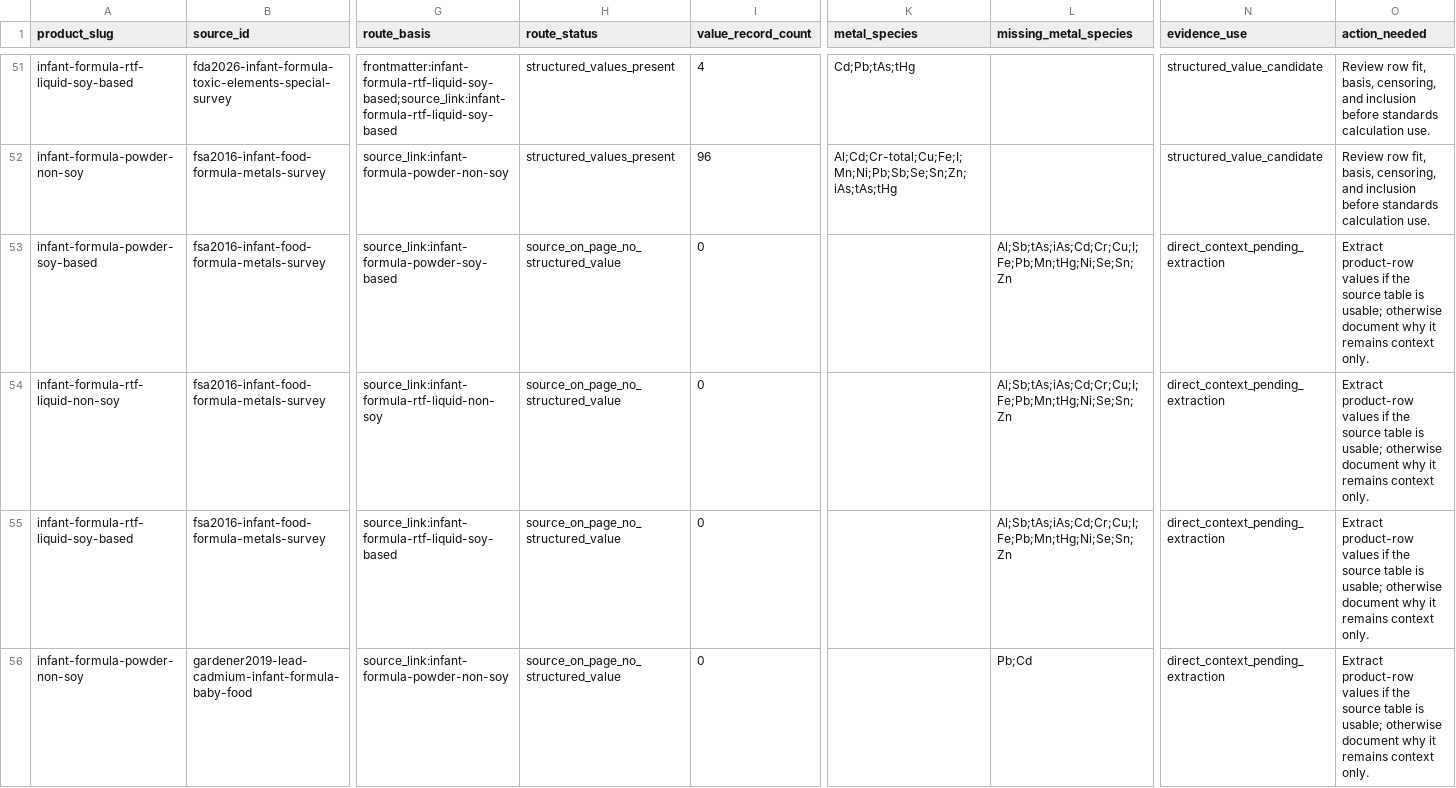
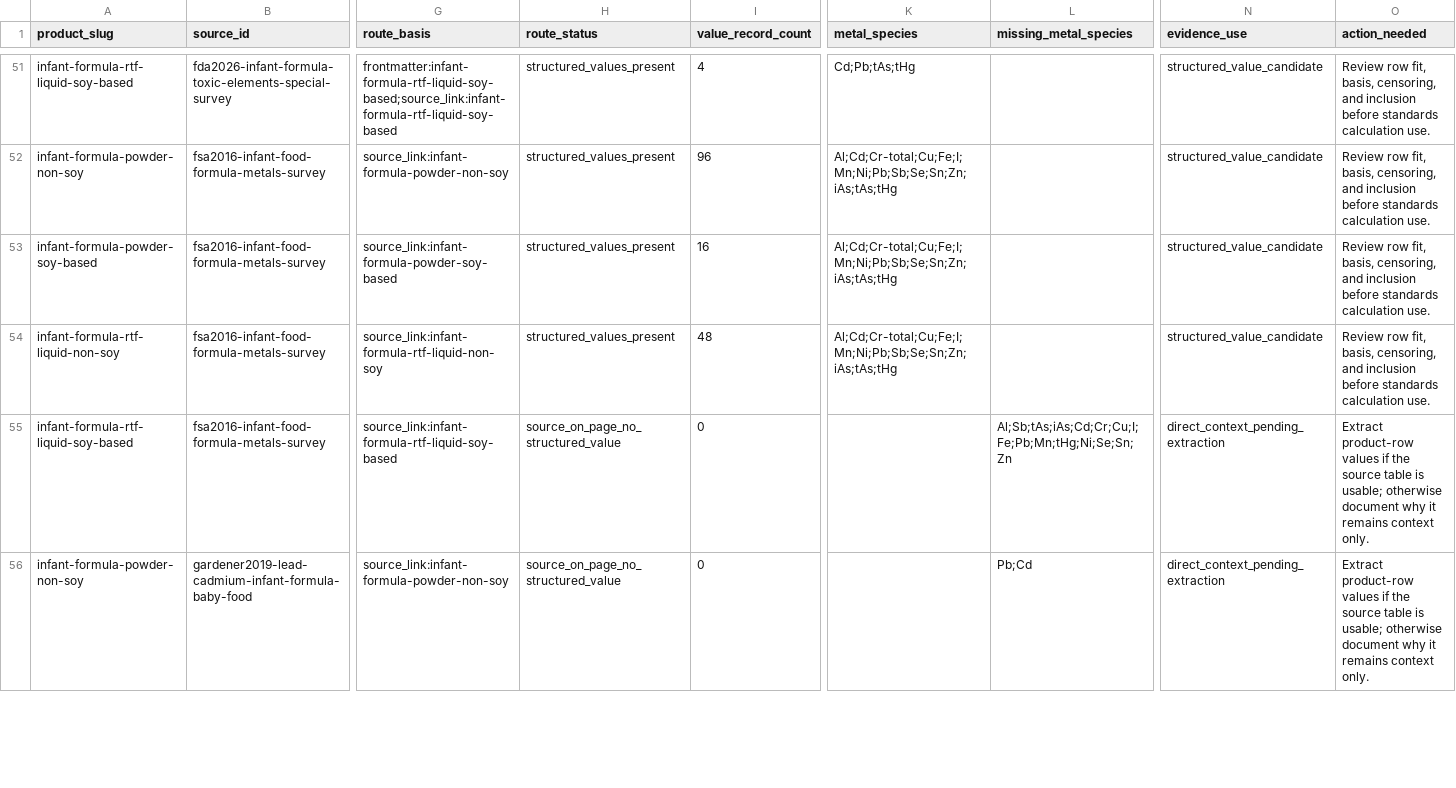
Before and after one commit to paleofoundation/heavymetalindex, a CSV file: data/evidence/product_source_routing_audit.csv, drawn as a sheet; only a part is shown, gaps mark what is left out; the diff names each change by its address in the sheet, - before the commit and + after, or states it on an @@ line.

```diff
--- a/data/evidence/product_source_routing_audit.csv
+++ b/data/evidence/product_source_routing_audit.csv
-H53:H54 (route_status): source_on_page_no_structured_value
+H53:H54 (route_status): structured_values_present
-I53 (value_record_count): 0
+I53 (value_record_count): 16
-K53:K54 (metal_species): (empty)
+K53:K54 (metal_species): Al;Cd;Cr-total;Cu;Fe;I;Mn;Ni;Pb;Sb;Se;Sn;Zn;iAs;tAs;tHg
-L53:L54 (missing_metal_species): Al;Sb;tAs;iAs;Cd;Cr;Cu;I;Fe;Pb;Mn;tHg;Ni;Se;Sn;Zn
+L53:L54 (missing_metal_species): (empty)
-N53:N54 (evidence_use): direct_context_pending_extraction
+N53:N54 (evidence_use): structured_value_candidate
-O53:O54 (action_needed): Extract product-row values if the source table is usable; otherwise document why it remains context only.
+O53:O54 (action_needed): Review row fit, basis, censoring, and inclusion before standards calculation use.
-I54 (value_record_count): 0
+I54 (value_record_count): 48
```
Also changed, not shown: data/evidence/local_reingest_extraction_tasks.csv, data/evidence/local_reingest_queue.csv, 9 other files.
